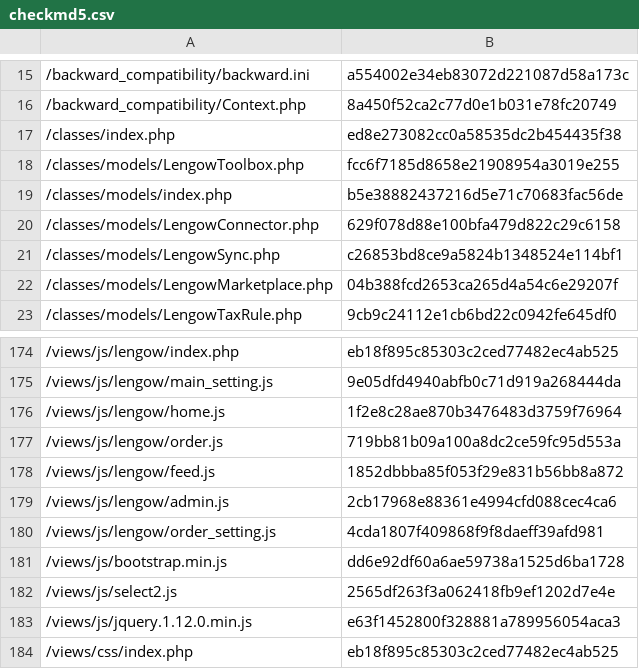
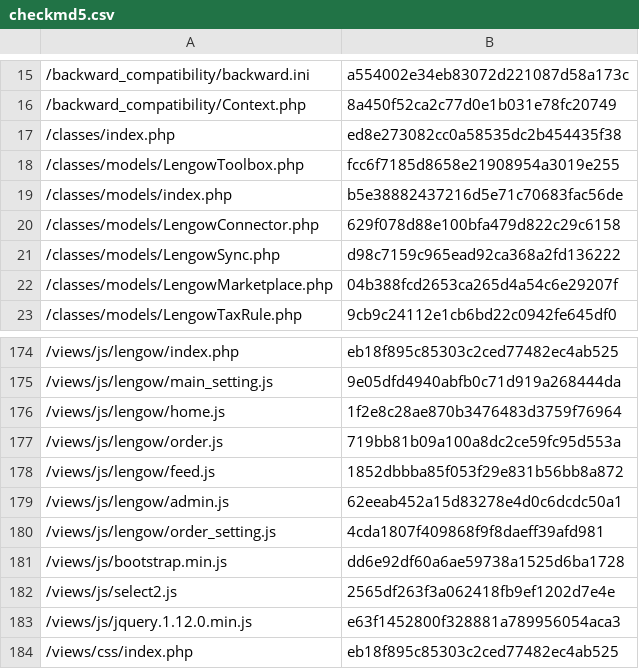
Before and after one commit to lengow/plugin-prestashop, a CSV file: toolbox/checkmd5.csv, drawn as a sheet; only a part is shown, gaps mark what is left out.

Commit message:
Change verification for plugin data recovery

```diff
--- a/toolbox/checkmd5.csv
+++ b/toolbox/checkmd5.csv
@@ -20,3 +20,3 @@
 /classes/models/LengowConnector.php|629f078d88e100bfa479d822c29c6158
-/classes/models/LengowSync.php|c26853bd8ce9a5824b1348524e114bf1
+/classes/models/LengowSync.php|d98c7159c965ead92ca368a2fd136222
 /classes/models/LengowMarketplace.php|04b388fcd2653ca265d4a54c6e29207f
@@ -178,3 +178,3 @@
 /views/js/lengow/feed.js|1852dbbba85f053f29e831b56bb8a872
-/views/js/lengow/admin.js|2cb17968e88361e4994cfd088cec4ca6
+/views/js/lengow/admin.js|62eeab452a15d83278e4d0c6dcdc50a1
 /views/js/lengow/order_setting.js|4cda1807f409868f9f8daeff39afd981
```
Also changed, not shown: 2 other files.
